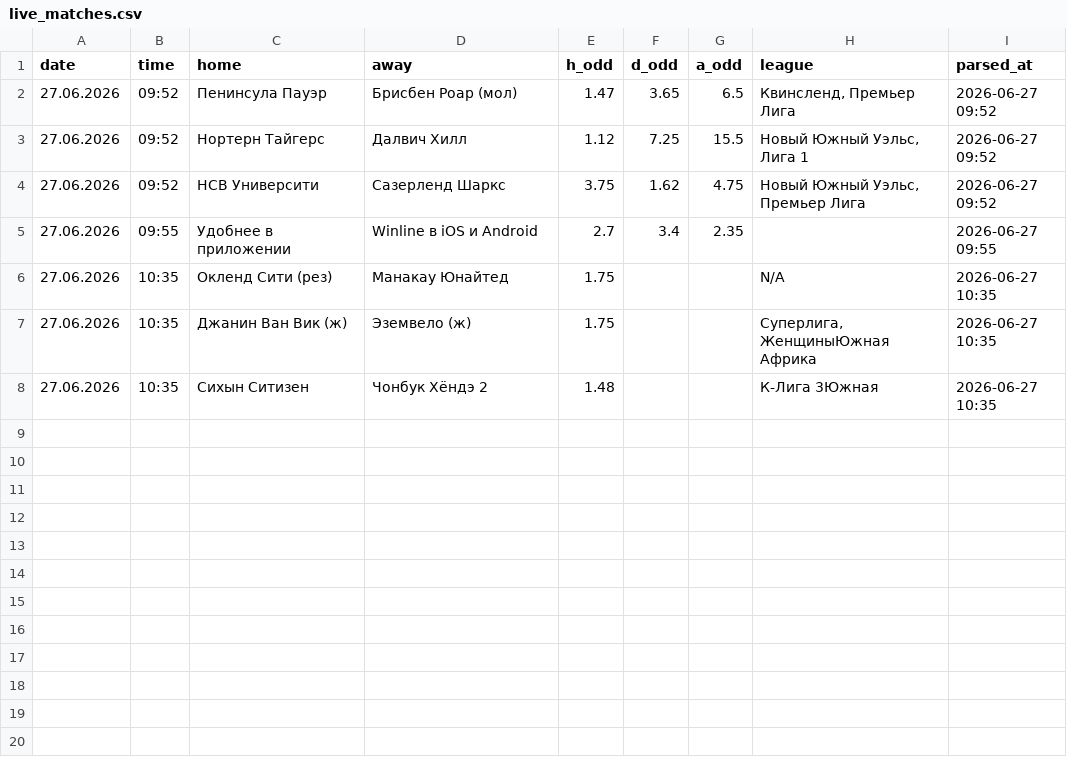
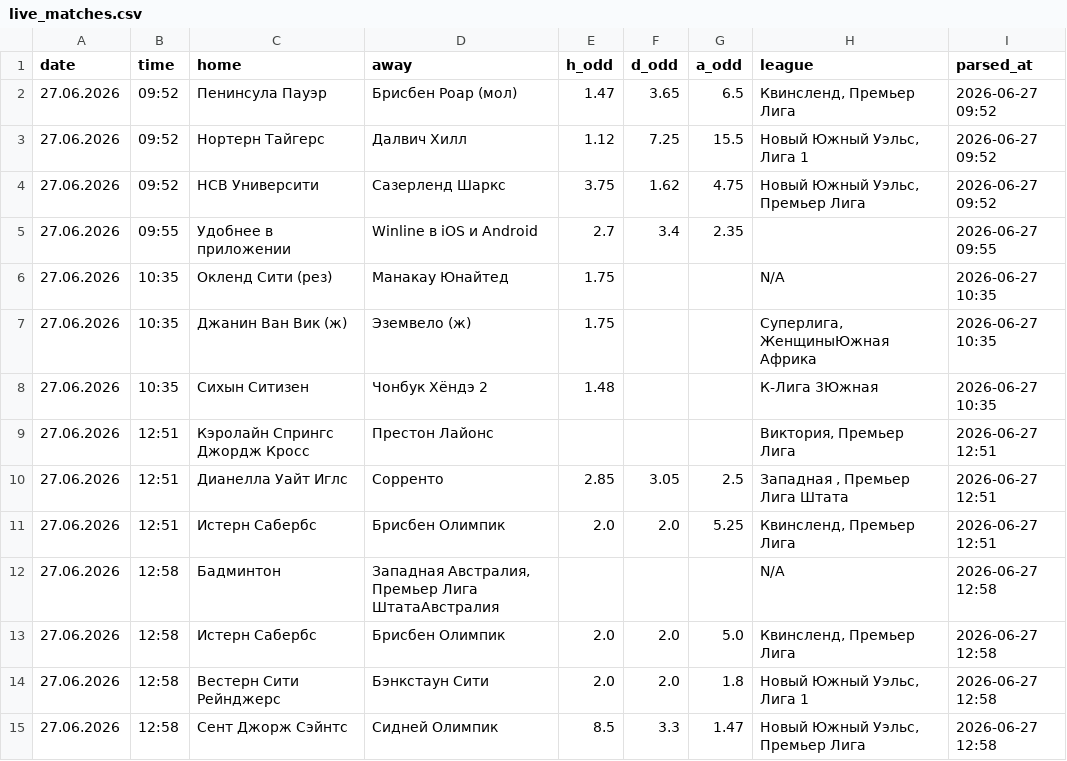
Before and after one commit to OznoBB-ops/football-analytics, a CSV file: live_matches.csv, drawn as a sheet; the diff names each change by its address in the sheet, - before the commit and + after, or states it on an @@ line.

```diff
--- a/live_matches.csv
+++ b/live_matches.csv
+row 9: 27.06.2026 | 12:51 | Кэролайн Спрингс Джордж Кросс | Престон Лайонс |  |  |  | Виктория, Премьер Лига | 2026-06-27 12:51
+row 10: 27.06.2026 | 12:51 | Дианелла Уайт Иглс | Сорренто | 2.85 | 3.05 | 2.5 | Западная , Премьер Лига Штата | 2026-06-27 12:51
+row 11: 27.06.2026 | 12:51 | Истерн Сабербс | Брисбен Олимпик | 2.0 | 2.0 | 5.25 | Квинсленд, Премьер Лига | 2026-06-27 12:51
+row 12: 27.06.2026 | 12:58 | Бадминтон | Западная Австралия, Премьер Лига ШтатаАвстралия |  |  |  | N/A | 2026-06-27 12:58
+row 13: 27.06.2026 | 12:58 | Истерн Сабербс | Брисбен Олимпик | 2.0 | 2.0 | 5.0 | Квинсленд, Премьер Лига | 2026-06-27 12:58
+row 14: 27.06.2026 | 12:58 | Вестерн Сити Рейнджерс | Бэнкстаун Сити | 2.0 | 2.0 | 1.8 | Новый Южный Уэльс, Лига 1 | 2026-06-27 12:58
+row 15: 27.06.2026 | 12:58 | Сент Джорж Сэйнтс | Сидней Олимпик | 8.5 | 3.3 | 1.47 | Новый Южный Уэльс, Премьер Лига | 2026-06-27 12:58
```
Also changed, not shown: 5 other files.
